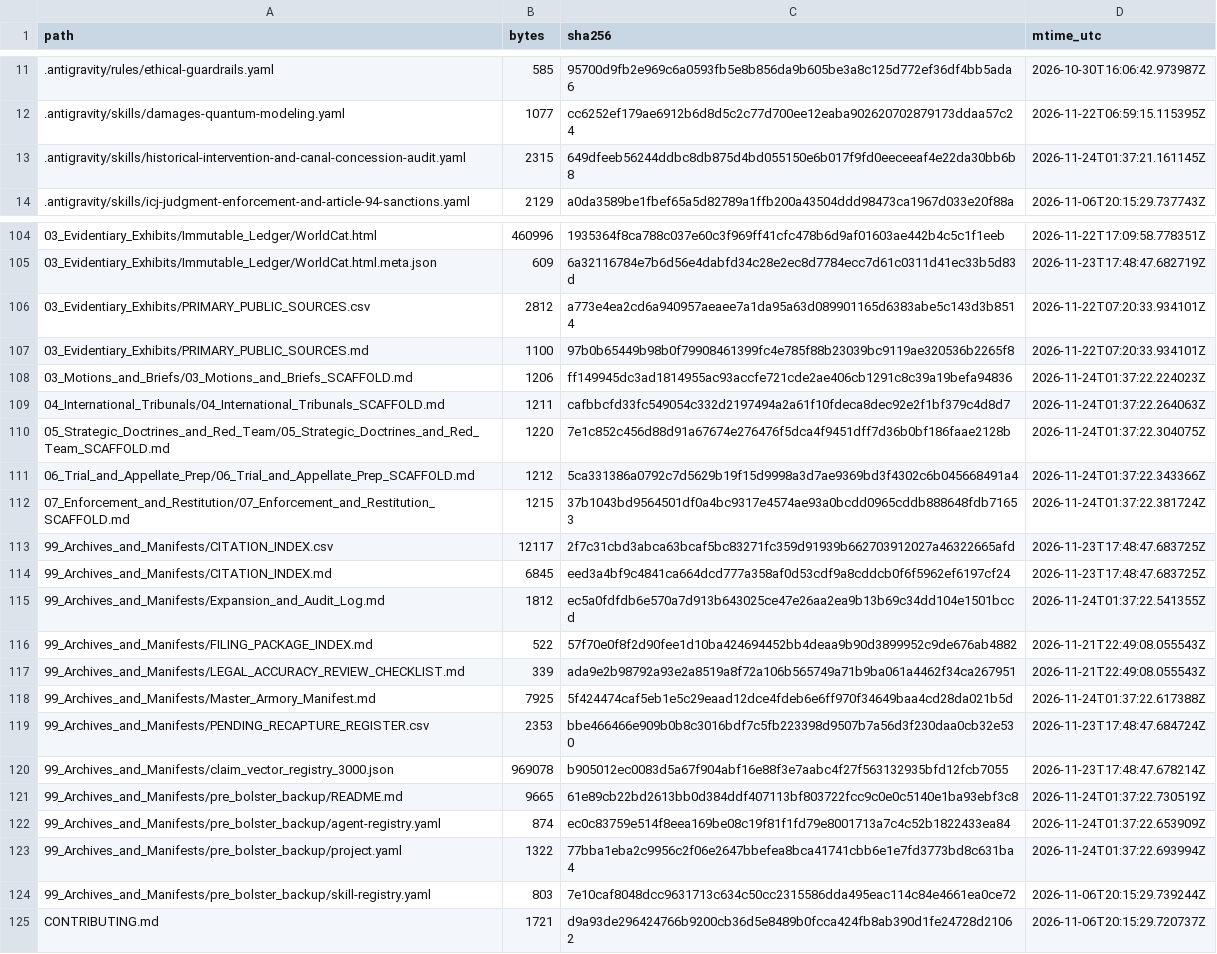
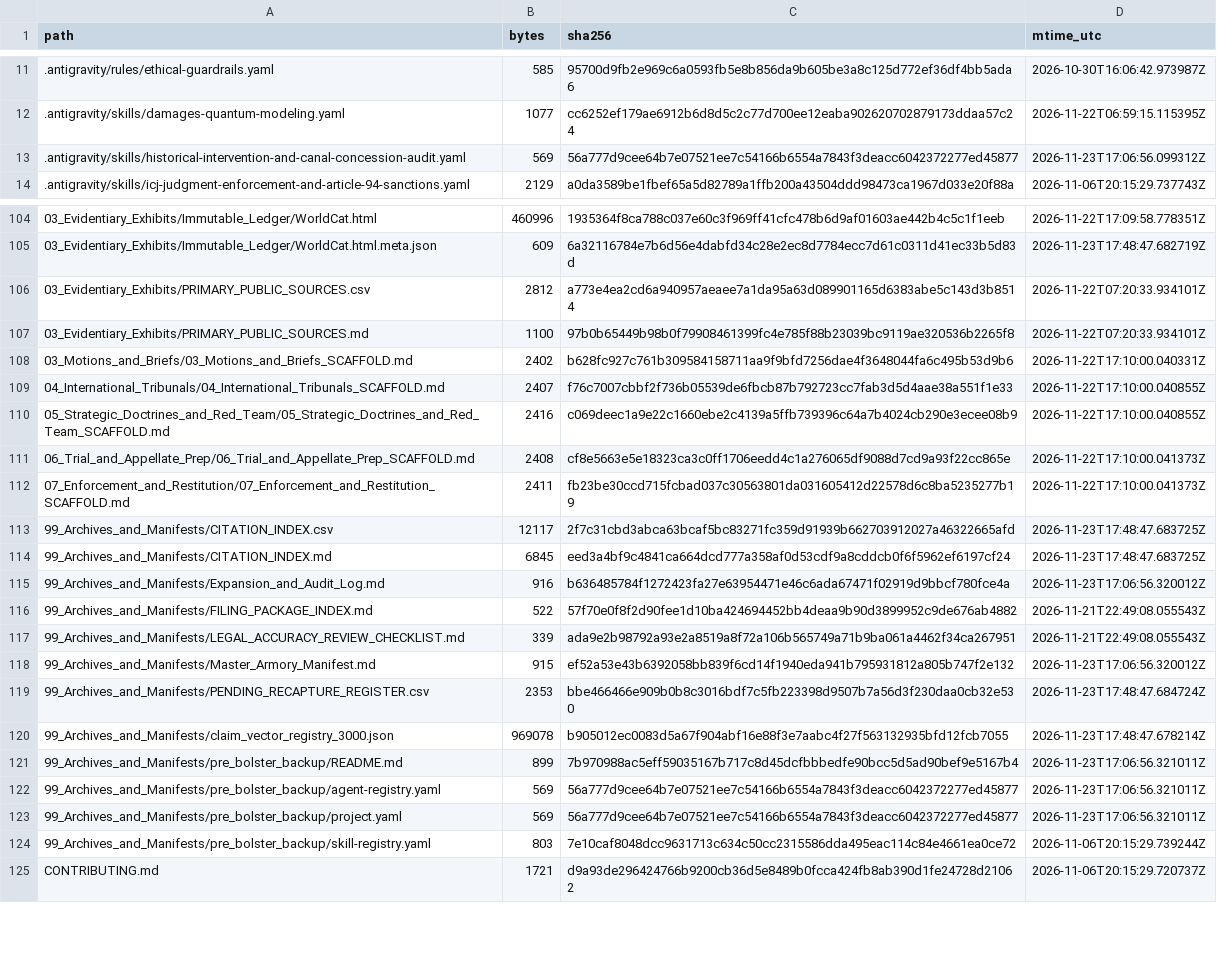
Before and after one commit to GlobalRestitutionAlliance/turtle-island-us-wa-lummi-tribe-of-the-lummi-reservation-master-litigation, a CSV file: 99_Archives_and_Manifests/MANIFEST_SHA256.csv, drawn as a sheet; only a part is shown, gaps mark what is left out; the diff covers the shown part only.

```diff
--- a/99_Archives_and_Manifests/MANIFEST_SHA256.csv
+++ b/99_Archives_and_Manifests/MANIFEST_SHA256.csv
@@ -12,3 +12,3 @@ path,bytes,sha256,mtime_utc
 .antigravity/skills/damages-quantum-modeling.yaml,1077,cc6252ef179ae6912b6d8d5c2c77d700ee12eaba902620702879173ddaa57c24,2026-11-22T06:59:15.115395Z
-.antigravity/skills/historical-intervention-and-canal-concession-audit.yaml,2315,649dfeeb56244ddbc8db875d4bd055150e6b017f9fd0eeceeaf4e22da30bb6b8,2026-11-24T01:37:21.161145Z
+.antigravity/skills/historical-intervention-and-canal-concession-audit.yaml,569,56a777d9cee64b7e07521ee7c54166b6554a7843f3deacc6042372277ed45877,2026-11-23T17:06:56.099312Z
 .antigravity/skills/icj-judgment-enforcement-and-article-94-sanctions.yaml,2129,a0da3589be1fbef65a5d82789a1ffb200a43504ddd98473ca1967d033e20f88a,2026-11-06T20:15:29.737743Z
@@ -107,18 +107,18 @@ path,bytes,sha256,mtime_utc
 03_Evidentiary_Exhibits/PRIMARY_PUBLIC_SOURCES.md,1100,97b0b65449b98b0f79908461399fc4e785f88b23039bc9119ae320536b2265f8,2026-11-22T07:20:33.934101Z
-03_Motions_and_Briefs/03_Motions_and_Briefs_SCAFFOLD.md,1206,ff149945dc3ad1814955ac93accfe721cde2ae406cb1291c8c39a19befa94836,2026-11-24T01:37:22.224023Z
-04_International_Tribunals/04_International_Tribunals_SCAFFOLD.md,1211,cafbbcfd33fc549054c332d2197494a2a61f10fdeca8dec92e2f1bf379c4d8d7,2026-11-24T01:37:22.264063Z
-05_Strategic_Doctrines_and_Red_Team/05_Strategic_Doctrines_and_Red_Team_SCAFFOLD.md,1220,7e1c852c456d88d91a67674e276476f5dca4f9451dff7d36b0bf186faae2128b,2026-11-24T01:37:22.304075Z
-06_Trial_and_Appellate_Prep/06_Trial_and_Appellate_Prep_SCAFFOLD.md,1212,5ca331386a0792c7d5629b19f15d9998a3d7ae9369bd3f4302c6b045668491a4,2026-11-24T01:37:22.343366Z
-07_Enforcement_and_Restitution/07_Enforcement_and_Restitution_SCAFFOLD.md,1215,37b1043bd9564501df0a4bc9317e4574ae93a0bcdd0965cddb888648fdb71653,2026-11-24T01:37:22.381724Z
+03_Motions_and_Briefs/03_Motions_and_Briefs_SCAFFOLD.md,2402,b628fc927c761b309584158711aa9f9bfd7256dae4f3648044fa6c495b53d9b6,2026-11-22T17:10:00.040331Z
+04_International_Tribunals/04_International_Tribunals_SCAFFOLD.md,2407,f76c7007cbbf2f736b05539de6fbcb87b792723cc7fab3d5d4aae38a551f1e33,2026-11-22T17:10:00.040855Z
+05_Strategic_Doctrines_and_Red_Team/05_Strategic_Doctrines_and_Red_Team_SCAFFOLD.md,2416,c069deec1a9e22c1660ebe2c4139a5ffb739396c64a7b4024cb290e3ecee08b9,2026-11-22T17:10:00.040855Z
+06_Trial_and_Appellate_Prep/06_Trial_and_Appellate_Prep_SCAFFOLD.md,2408,cf8e5663e5e18323ca3c0ff1706eedd4c1a276065df9088d7cd9a93f22cc865e,2026-11-22T17:10:00.041373Z
+07_Enforcement_and_Restitution/07_Enforcement_and_Restitution_SCAFFOLD.md,2411,fb23be30ccd715fcbad037c30563801da031605412d22578d6c8ba5235277b19,2026-11-22T17:10:00.041373Z
 99_Archives_and_Manifests/CITATION_INDEX.csv,12117,2f7c31cbd3abca63bcaf5bc83271fc359d91939b662703912027a46322665afd,2026-11-23T17:48:47.683725Z
 99_Archives_and_Manifests/CITATION_INDEX.md,6845,eed3a4bf9c4841ca664dcd777a358af0d53cdf9a8cddcb0f6f5962ef6197cf24,2026-11-23T17:48:47.683725Z
-99_Archives_and_Manifests/Expansion_and_Audit_Log.md,1812,ec5a0fdfdb6e570a7d913b643025ce47e26aa2ea9b13b69c34dd104e1501bccd,2026-11-24T01:37:22.541355Z
+99_Archives_and_Manifests/Expansion_and_Audit_Log.md,916,b636485784f1272423fa27e63954471e46c6ada67471f02919d9bbcf780fce4a,2026-11-23T17:06:56.320012Z
 99_Archives_and_Manifests/FILING_PACKAGE_INDEX.md,522,57f70e0f8f2d90fee1d10ba424694452bb4deaa9b90d3899952c9de676ab4882,2026-11-21T22:49:08.055543Z
 99_Archives_and_Manifests/LEGAL_ACCURACY_REVIEW_CHECKLIST.md,339,ada9e2b98792a93e2a8519a8f72a106b565749a71b9ba061a4462f34ca267951,2026-11-21T22:49:08.055543Z
-99_Archives_and_Manifests/Master_Armory_Manifest.md,7925,5f424474caf5eb1e5c29eaad12dce4fdeb6e6ff970f34649baa4cd28da021b5d,2026-11-24T01:37:22.617388Z
+99_Archives_and_Manifests/Master_Armory_Manifest.md,915,ef52a53e43b6392058bb839f6cd14f1940eda941b795931812a805b747f2e132,2026-11-23T17:06:56.320012Z
 99_Archives_and_Manifests/PENDING_RECAPTURE_REGISTER.csv,2353,bbe466466e909b0b8c3016bdf7c5fb223398d9507b7a56d3f230daa0cb32e530,2026-11-23T17:48:47.684724Z
 99_Archives_and_Manifests/claim_vector_registry_3000.json,969078,b905012ec0083d5a67f904abf16e88f3e7aabc4f27f563132935bfd12fcb7055,2026-11-23T17:48:47.678214Z
-99_Archives_and_Manifests/pre_bolster_backup/README.md,9665,61e89cb22bd2613bb0d384ddf407113bf803722fcc9c0e0c5140e1ba93ebf3c8,2026-11-24T01:37:22.730519Z
-99_Archives_and_Manifests/pre_bolster_backup/agent-registry.yaml,874,ec0c83759e514f8eea169be08c19f81f1fd79e8001713a7c4c52b1822433ea84,2026-11-24T01:37:22.653909Z
-99_Archives_and_Manifests/pre_bolster_backup/project.yaml,1322,77bba1eba2c9956c2f06e2647bbefea8bca41741cbb6e1e7fd3773bd8c631ba4,2026-11-24T01:37:22.693994Z
+99_Archives_and_Manifests/pre_bolster_backup/README.md,899,7b970988ac5eff59035167b717c8d45dcfbbbedfe90bcc5d5ad90bef9e5167b4,2026-11-23T17:06:56.321011Z
+99_Archives_and_Manifests/pre_bolster_backup/agent-registry.yaml,569,56a777d9cee64b7e07521ee7c54166b6554a7843f3deacc6042372277ed45877,2026-11-23T17:06:56.321011Z
+99_Archives_and_Manifests/pre_bolster_backup/project.yaml,569,56a777d9cee64b7e07521ee7c54166b6554a7843f3deacc6042372277ed45877,2026-11-23T17:06:56.321011Z
 99_Archives_and_Manifests/pre_bolster_backup/skill-registry.yaml,803,7e10caf8048dcc9631713c634c50cc2315586dda495eac114c84e4661ea0ce72,2026-11-06T20:15:29.739244Z
```
Also changed, not shown: 77 edited cells elsewhere in this file, 37 other files.
